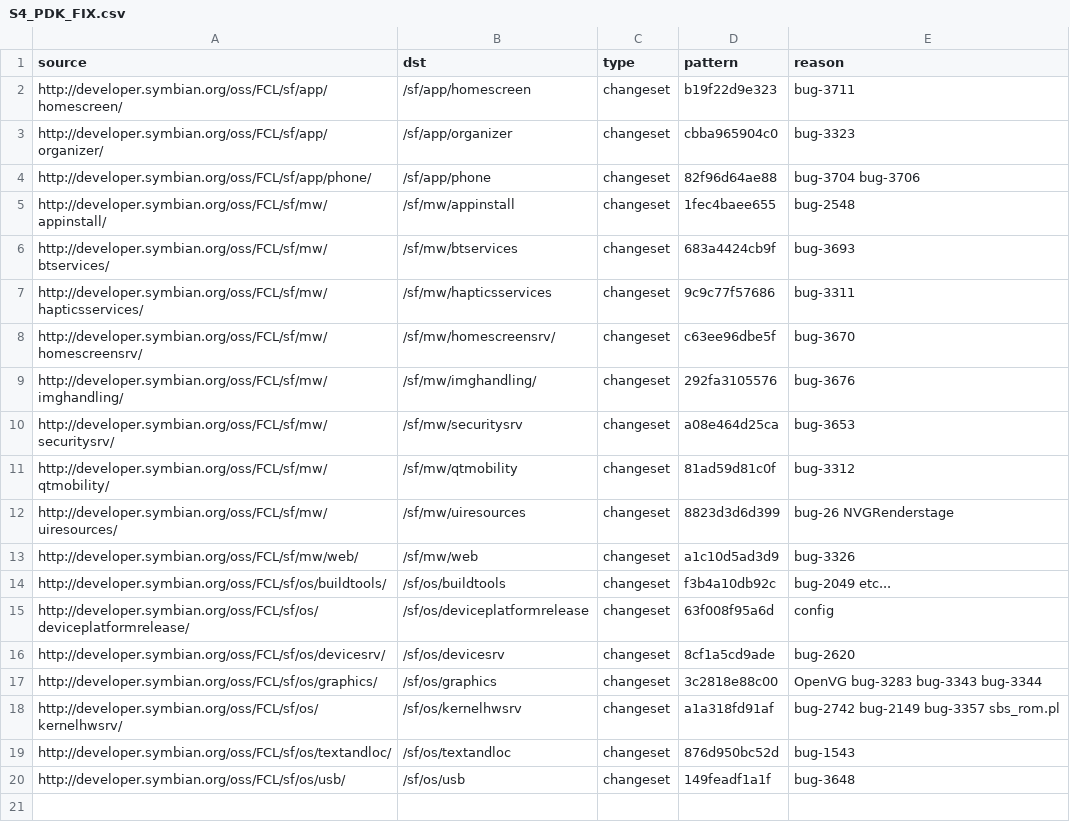
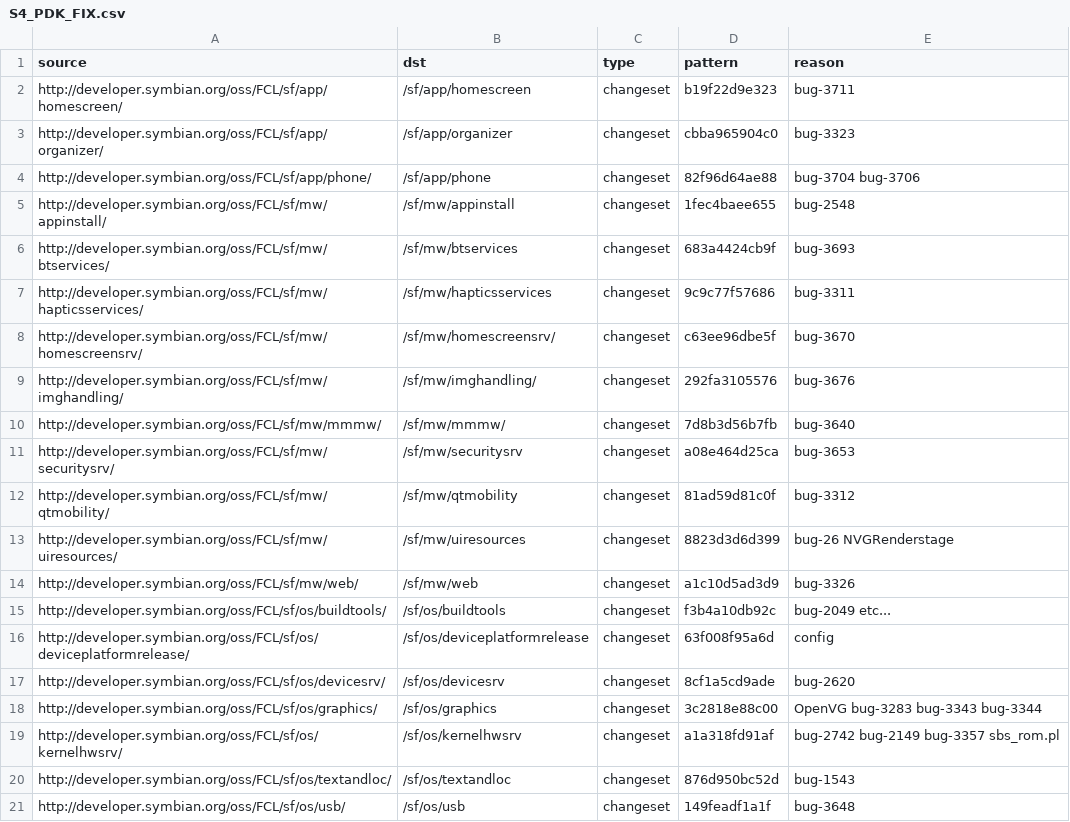
Before and after one commit to fedor4ever/buildmanifest, a CSV file: S4_PDK_FIX.csv, drawn as a sheet; the diff names each change by its address in the sheet, - before the commit and + after, or states it on an @@ line.

Commit message:
Apply S4_PDK_FIX tag to mw/mmmw, to get workaround for Bug 3640

```diff
--- a/S4_PDK_FIX.csv
+++ b/S4_PDK_FIX.csv
+row 10: http://developer.symbian.org/oss/FCL/sf/mw/mmmw/ | /sf/mw/mmmw/ | changeset | 7d8b3d56b7fb | bug-3640
```
